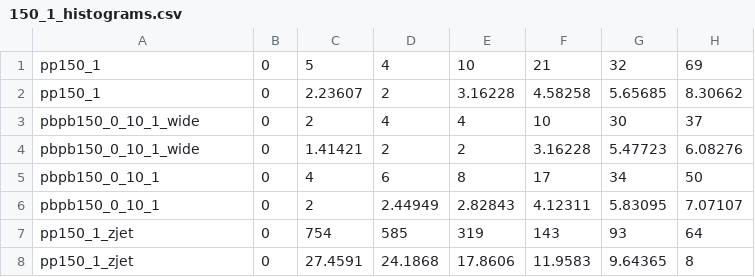
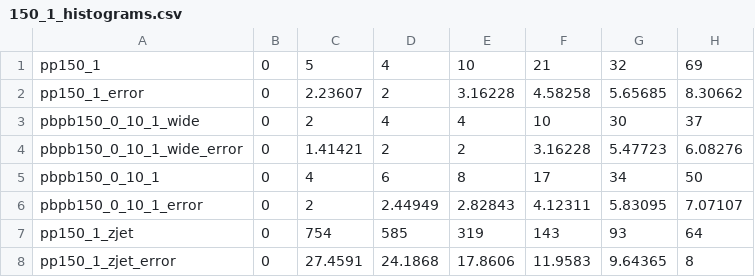
Before and after one commit to kying18/jet-topics-from-MCMC, a CSV file: data/150_1_histograms.csv, drawn as a sheet; only a part is shown; the diff names each change by its address in the sheet, - before the commit and + after, or states it on an @@ line.

```diff
--- a/data/150_1_histograms.csv
+++ b/data/150_1_histograms.csv
-A2: pp150_1
+A2: pp150_1_error
-A4: pbpb150_0_10_1_wide
+A4: pbpb150_0_10_1_wide_error
-A6: pbpb150_0_10_1
+A6: pbpb150_0_10_1_error
-A8: pp150_1_zjet
+A8: pp150_1_zjet_error
```
Also changed, not shown: 41 other files.
